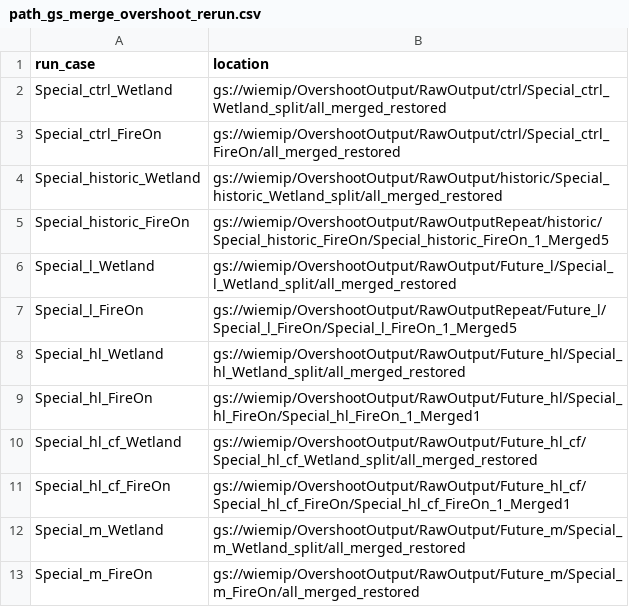
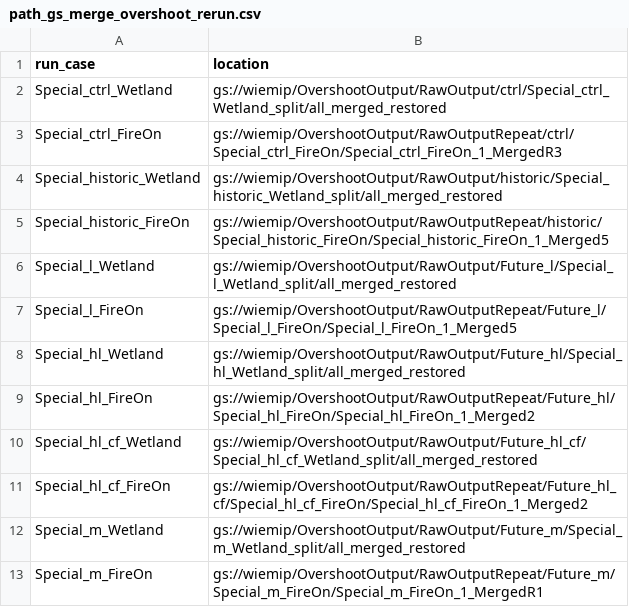
Before and after one commit to Elchin/dvmdostem-wiemip, a CSV file: post-processing/path_gs_merge_overshoot_rerun.csv, drawn as a sheet.

```diff
--- a/post-processing/path_gs_merge_overshoot_rerun.csv
+++ b/post-processing/path_gs_merge_overshoot_rerun.csv
@@ -2,3 +2,3 @@
 Special_ctrl_Wetland,gs://wiemip/OvershootOutput/RawOutput/ctrl/Special_ctrl_Wetland_split/all_merged_restored
-Special_ctrl_FireOn,gs://wiemip/OvershootOutput/RawOutput/ctrl/Special_ctrl_FireOn/all_merged_restored
+Special_ctrl_FireOn,gs://wiemip/OvershootOutput/RawOutputRepeat/ctrl/Special_ctrl_FireOn/Special_ctrl_FireOn_1_MergedR3
 Special_historic_Wetland,gs://wiemip/OvershootOutput/RawOutput/historic/Special_historic_Wetland_split/all_merged_restored
@@ -8,6 +8,6 @@ Special_l_FireOn,gs://wiemip/OvershootOutput/RawOutputRepeat/Future_l/Special_l_
 Special_hl_Wetland,gs://wiemip/OvershootOutput/RawOutput/Future_hl/Special_hl_Wetland_split/all_merged_restored
-Special_hl_FireOn,gs://wiemip/OvershootOutput/RawOutput/Future_hl/Special_hl_FireOn/Special_hl_FireOn_1_Merged1
+Special_hl_FireOn,gs://wiemip/OvershootOutput/RawOutputRepeat/Future_hl/Special_hl_FireOn/Special_hl_FireOn_1_Merged2
 Special_hl_cf_Wetland,gs://wiemip/OvershootOutput/RawOutput/Future_hl_cf/Special_hl_cf_Wetland_split/all_merged_restored
-Special_hl_cf_FireOn,gs://wiemip/OvershootOutput/RawOutput/Future_hl_cf/Special_hl_cf_FireOn/Special_hl_cf_FireOn_1_Merged1
+Special_hl_cf_FireOn,gs://wiemip/OvershootOutput/RawOutputRepeat/Future_hl_cf/Special_hl_cf_FireOn/Special_hl_cf_FireOn_1_Merged2
 Special_m_Wetland,gs://wiemip/OvershootOutput/RawOutput/Future_m/Special_m_Wetland_split/all_merged_restored
-Special_m_FireOn,gs://wiemip/OvershootOutput/RawOutput/Future_m/Special_m_FireOn/all_merged_restored
+Special_m_FireOn,gs://wiemip/OvershootOutput/RawOutputRepeat/Future_m/Special_m_FireOn/Special_m_FireOn_1_MergedR1
```
Also changed, not shown: post-processing/path_gs_merge.csv, post-processing/processing_combine_list_overshoot.csv, 35 other files.
